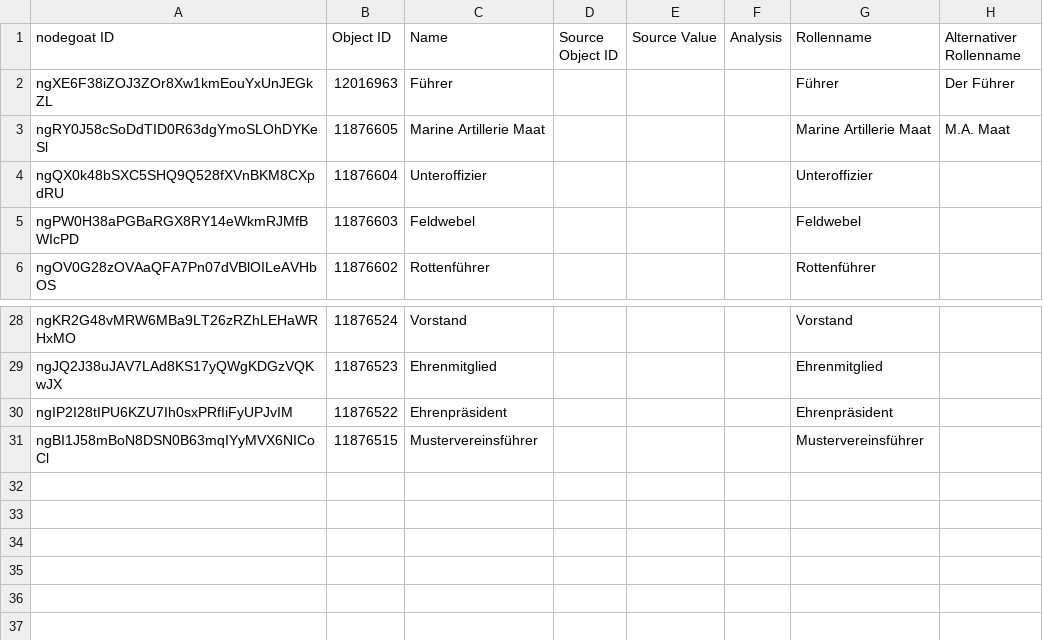
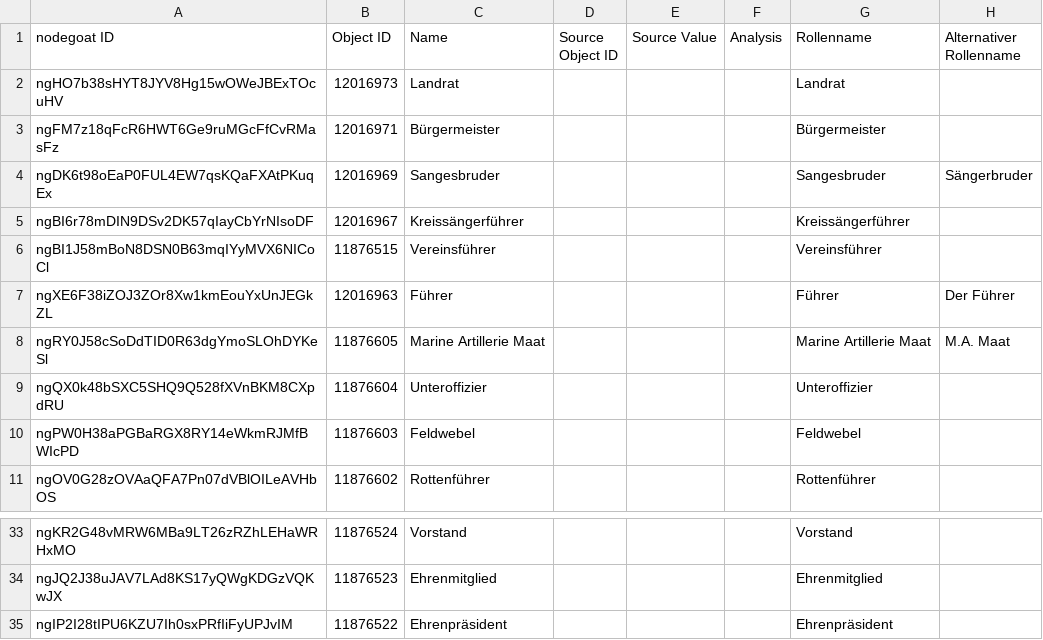
Before and after one commit to Sveburk/masterarbeit, a CSV file: 3_MA_Project/Data/Nodegoat_Export/export-roles.csv, drawn as a sheet; only a part is shown, gaps mark what is left out; removed rows and columns are numbered as before the commit, all else as after; the diff names each change by its address in the sheet, - before the commit and + after, or states it on an @@ line.

```diff
--- a/3_MA_Project/Data/Nodegoat_Export/export-roles.csv
+++ b/3_MA_Project/Data/Nodegoat_Export/export-roles.csv
+row 2: ngHO7b38sHYT8JYV8Hg15wOWeJBExTOcuHV | 12016973 | Landrat |  |  |  | Landrat
+row 3: ngFM7z18qFcR6HWT6Ge9ruMGcFfCvRMasFz | 12016971 | Bürgermeister |  |  |  | Bürgermeister
+row 4: ngDK6t98oEaP0FUL4EW7qsKQaFXAtPKuqEx | 12016969 | Sangesbruder |  |  |  | Sangesbruder | Sängerbruder
+row 5: ngBI6r78mDIN9DSv2DK57qIayCbYrNIsoDF | 12016967 | Kreissängerführer |  |  |  | Kreissängerführer
+row 6: ngBI1J58mBoN8DSN0B63mqIYyMVX6NICoCl | 11876515 | Vereinsführer |  |  |  | Vereinsführer
-row 31: ngBI1J58mBoN8DSN0B63mqIYyMVX6NICoCl | 11876515 | Mustervereinsführer |  |  |  | Mustervereinsführer
```
Also changed, not shown: 3_MA_Project/Data/Nodegoat_Export/export-organisationen.csv, 3_MA_Project/Data/Nodegoat_Export/export-person.csv, 8 other files.
